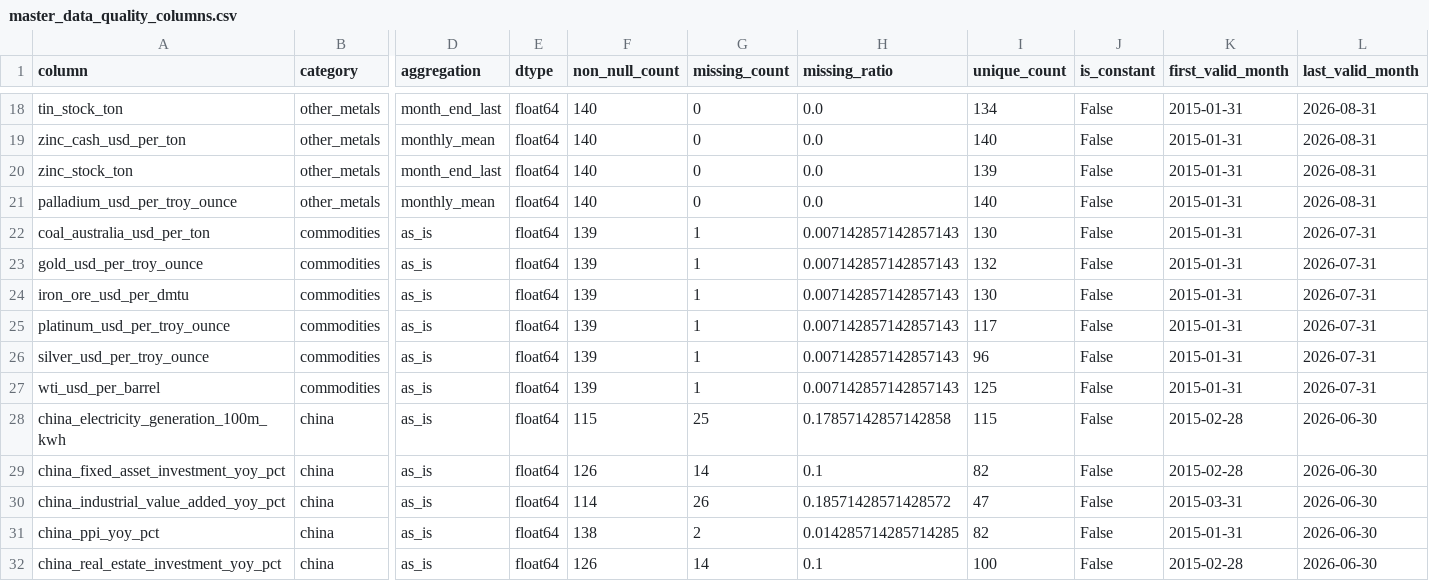
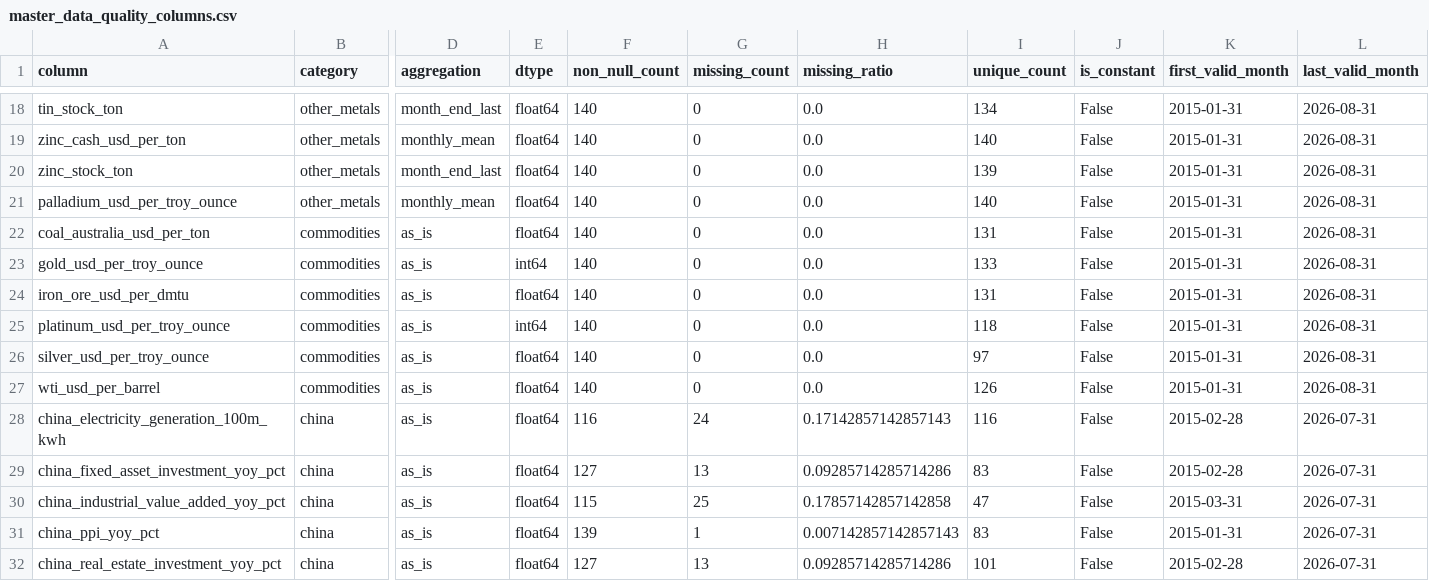
Before and after one commit to okankoken/Copper_Prediction_with_Machine_Learning, a CSV file: data/processed/quality/master_data_quality_columns.csv, drawn as a sheet; only a part is shown, gaps mark what is left out; the diff covers the shown part only; the diff names each change by its address in the sheet, - before the commit and + after, or states it on an @@ line.

Commit message:
copper_monthly_orchestrator dag and streamlit puslished

```diff
--- a/data/processed/quality/master_data_quality_columns.csv
+++ b/data/processed/quality/master_data_quality_columns.csv
-F22:F27 (non_null_count): 139
+F22:F27 (non_null_count): 140
-G22:G27 (missing_count): 1
+G22:G27 (missing_count): 0
-H22:H27 (missing_ratio): 0.007142857142857143
+H22:H27 (missing_ratio): 0.0
-I22 (unique_count): 130
+I22 (unique_count): 131
-L22:L27 (last_valid_month): 2026-07-31
+L22:L27 (last_valid_month): 2026-08-31
-E23 (dtype): float64
+E23 (dtype): int64
-I23 (unique_count): 132
+I23 (unique_count): 133
-I24 (unique_count): 130
+I24 (unique_count): 131
-E25 (dtype): float64
+E25 (dtype): int64
-I25 (unique_count): 117
+I25 (unique_count): 118
-I26 (unique_count): 96
+I26 (unique_count): 97
-I27 (unique_count): 125
+I27 (unique_count): 126
-F28 (non_null_count): 115
+F28 (non_null_count): 116
-G28 (missing_count): 25
+G28 (missing_count): 24
-H28 (missing_ratio): 0.17857142857142858
+H28 (missing_ratio): 0.17142857142857143
-I28 (unique_count): 115
+I28 (unique_count): 116
-L28:L32 (last_valid_month): 2026-06-30
+L28:L32 (last_valid_month): 2026-07-31
-F29 (non_null_count): 126
+F29 (non_null_count): 127
-G29 (missing_count): 14
+G29 (missing_count): 13
-H29 (missing_ratio): 0.1
+H29 (missing_ratio): 0.09285714285714286
-I29 (unique_count): 82
+I29 (unique_count): 83
-F30 (non_null_count): 114
+F30 (non_null_count): 115
-G30 (missing_count): 26
+G30 (missing_count): 25
-H30 (missing_ratio): 0.18571428571428572
+H30 (missing_ratio): 0.17857142857142858
-F31 (non_null_count): 138
+F31 (non_null_count): 139
-G31 (missing_count): 2
+G31 (missing_count): 1
-H31 (missing_ratio): 0.014285714285714285
+H31 (missing_ratio): 0.007142857142857143
-I31 (unique_count): 82
+I31 (unique_count): 83
-F32 (non_null_count): 126
+F32 (non_null_count): 127
-G32 (missing_count): 14
+G32 (missing_count): 13
-H32 (missing_ratio): 0.1
+H32 (missing_ratio): 0.09285714285714286
-I32 (unique_count): 100
+I32 (unique_count): 101
```
Also changed, not shown: 43 edited cells elsewhere in this file, data/raw/macro/global_leading_indicators_monthly.csv, data/raw/market/lme_copper_daily.csv, 26 other files.
